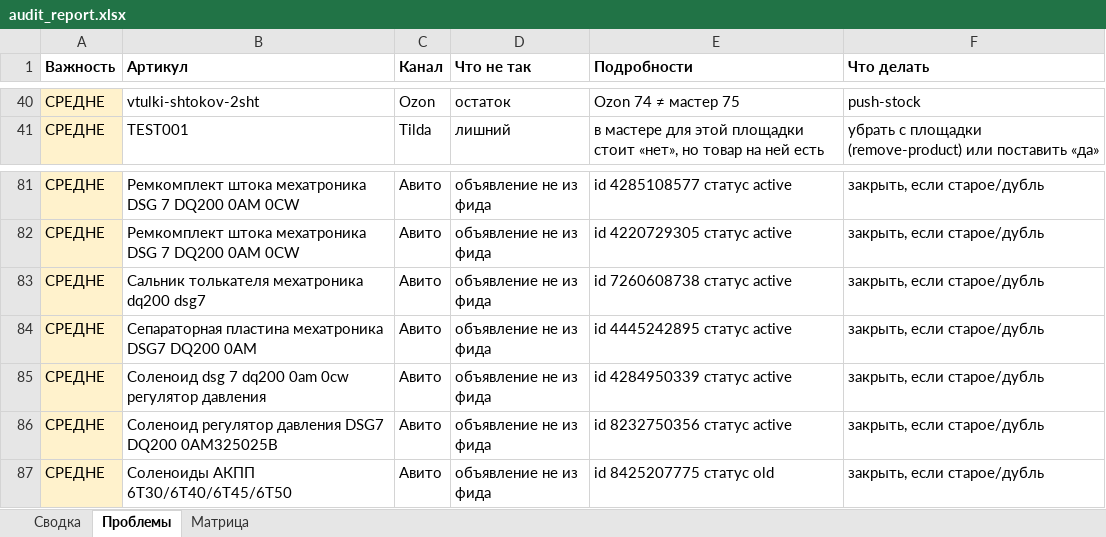
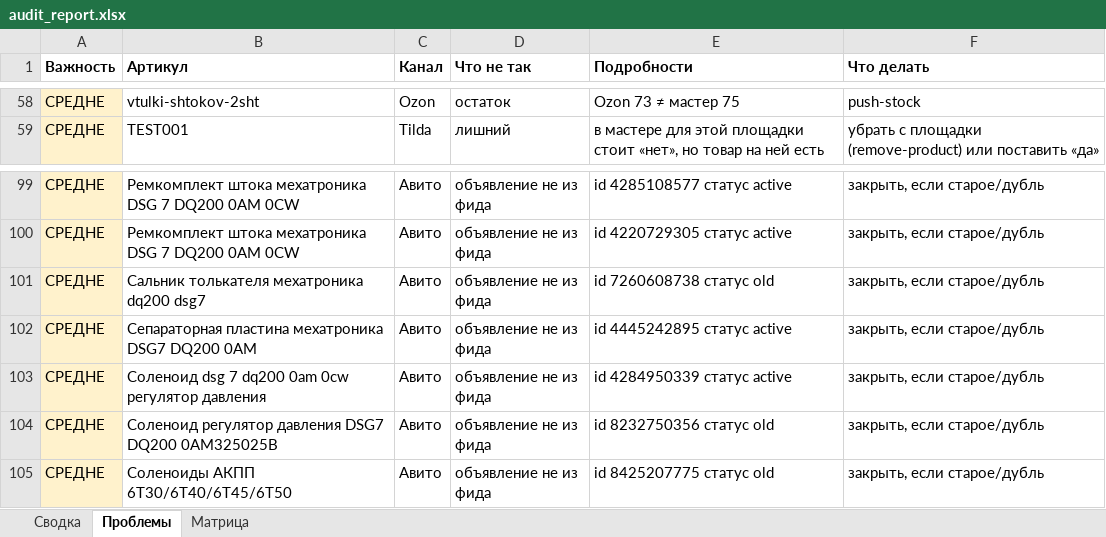
Before and after one commit to antongrigorenko844-prog/marketplace-agent, an Excel workbook: data/audit_report.xlsx, sheet Проблемы, drawn as a sheet; only a part is shown, gaps mark what is left out; values as stored, in another font and other column widths than the file's, no borders; addresses are those after the commit; the diff covers the shown part only; the diff names each change by its address in the sheet, - before the commit and + after, or states it on an @@ line.

```diff
--- a/data/audit_report.xlsx (sheet Проблемы)
+++ b/data/audit_report.xlsx (sheet Проблемы)
-E58 (Подробности): Ozon 74 ≠ мастер 75
+E58 (Подробности): Ozon 73 ≠ мастер 75
-E101 (Подробности): id 7260608738 статус active
+E101 (Подробности): id 7260608738 статус old
-E104 (Подробности): id 8232750356 статус active
+E104 (Подробности): id 8232750356 статус old
```
Also changed, not shown: 18 added rows and 6 edited cells elsewhere in this sheet, sheet Сводка, data/yandex_market_offers.xlsx, 6 other files.
